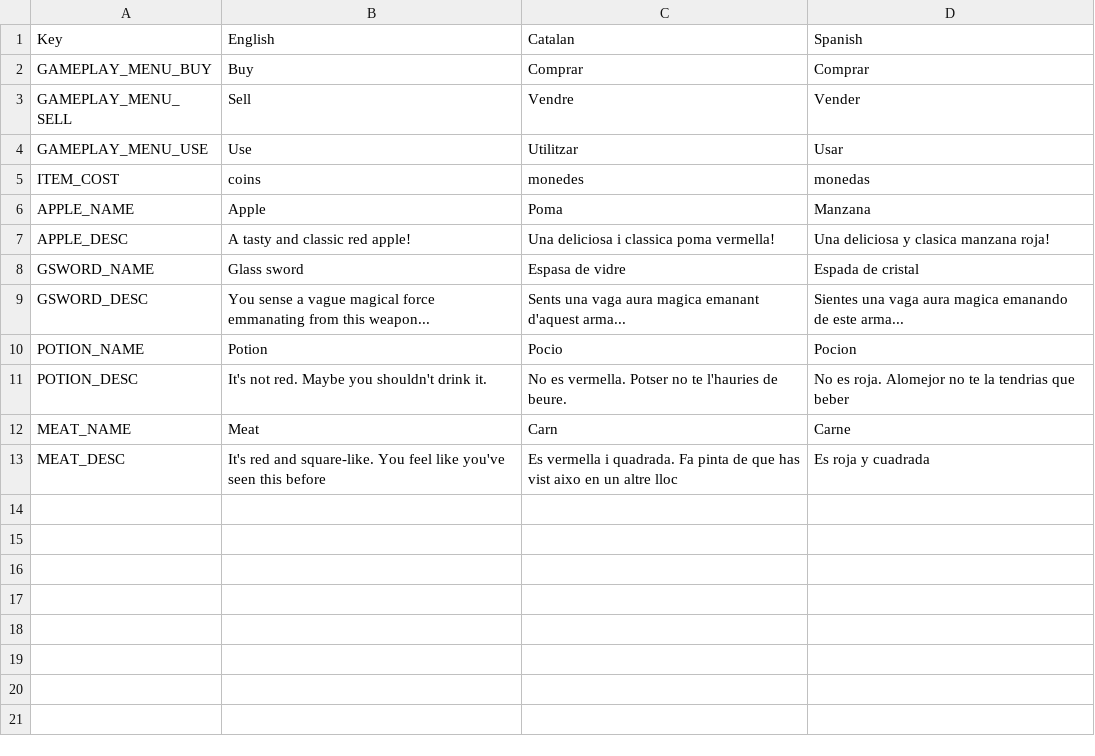
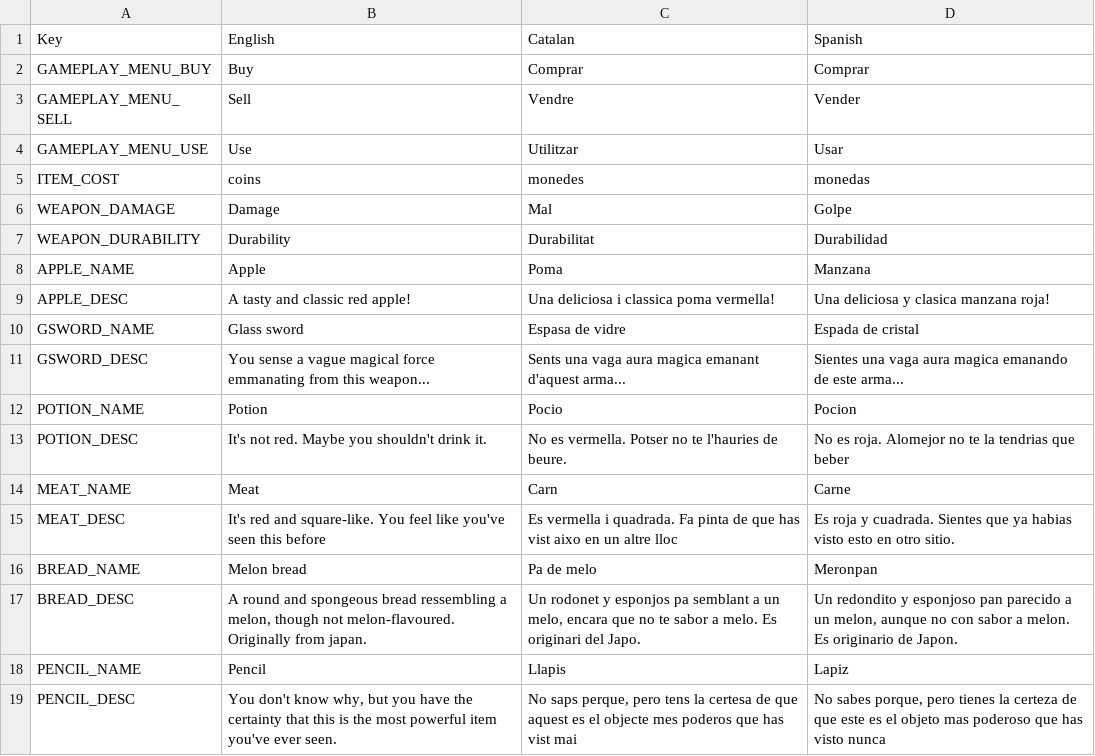
Before and after one commit to pacter-69/ShoppingGame, a CSV file: Assets/ShopLocale.csv, drawn as a sheet.

Commit message:
Update ShopLocale.csv

```diff
--- a/Assets/ShopLocale.csv
+++ b/Assets/ShopLocale.csv
@@ -5,2 +5,4 @@ GAMEPLAY_MENU_USE;Use;Utilitzar;Usar
 ITEM_COST;coins;monedes;monedas
+WEAPON_DAMAGE;Damage;Mal;Golpe
+WEAPON_DURABILITY;Durability;Durabilitat;Durabilidad
 APPLE_NAME;Apple;Poma;Manzana
@@ -12,2 +14,6 @@ POTION_DESC;It's not red. Maybe you shouldn't drink it.;No es vermella. Potser n
 MEAT_NAME;Meat;Carn;Carne
-MEAT_DESC;It's red and square-like. You feel like you've seen this before; Es vermella i quadrada. Fa pinta de que has vist aixo en un altre lloc;Es roja y cuadrada
+MEAT_DESC;It's red and square-like. You feel like you've seen this before; Es vermella i quadrada. Fa pinta de que has vist aixo en un altre lloc;Es roja y cuadrada. Sientes que ya habias visto esto en otro sitio.
+BREAD_NAME;Melon bread;Pa de melo;Meronpan
+BREAD_DESC;A round and spongeous bread ressembling a melon, though not melon-flavoured. Originally from japan.;Un rodonet y esponjos pa semblant a un melo, encara que no te sabor a melo. Es originari del Japo.;Un redondito y esponjoso pan parecido a un melon, aunque no con sabor a melon. Es originario de Japon.
+PENCIL_NAME;Pencil;Llapis;Lapiz
+PENCIL_DESC;You don't know why, but you have the certainty that this is the most powerful item you've ever seen.; No saps perque, pero tens la certesa de que aquest es el objecte mes poderos que has vist mai; No sabes porque, pero tienes la certeza de que este es el objeto mas poderoso que has visto nunca;
```
